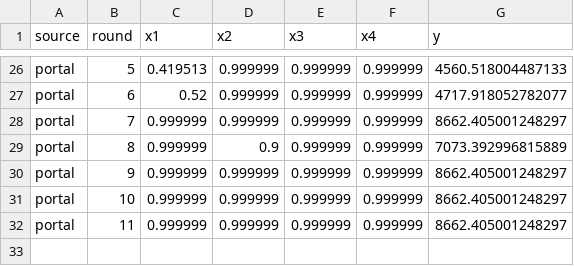
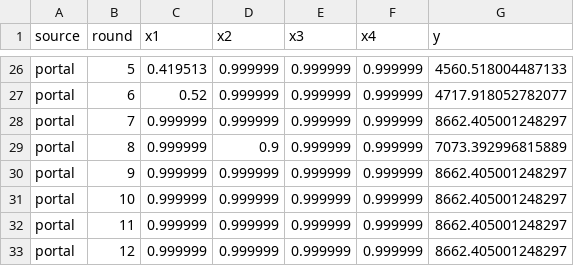
Before and after one commit to jhnlandman-sudo/CapStone, a CSV file: data/processed/function_5.csv, drawn as a sheet; only a part is shown, gaps mark what is left out; the diff names each change by its address in the sheet, - before the commit and + after, or states it on an @@ line.

```diff
--- a/data/processed/function_5.csv
+++ b/data/processed/function_5.csv
+row 33: portal | 12 | 0.999999 | 0.999999 | 0.999999 | 0.999999 | 8662.405001248297
```
Also changed, not shown: data/processed/function_3.csv, data/processed/function_4.csv, 6 other files.
